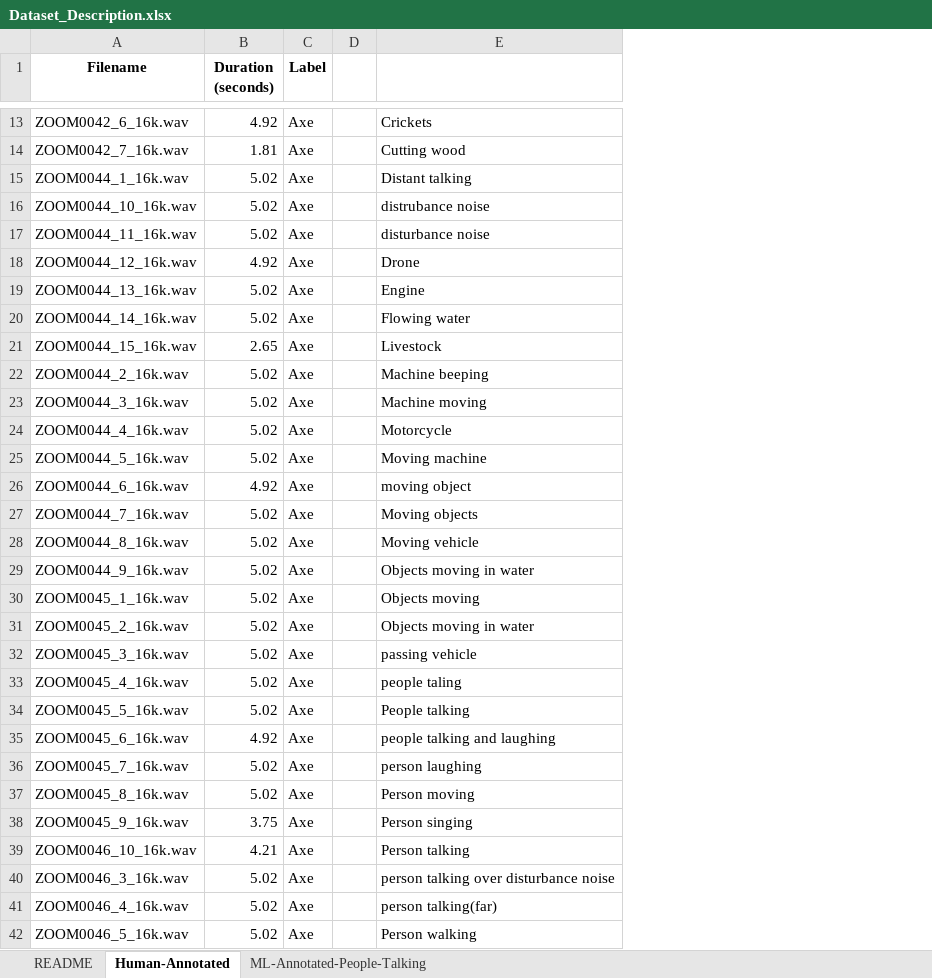
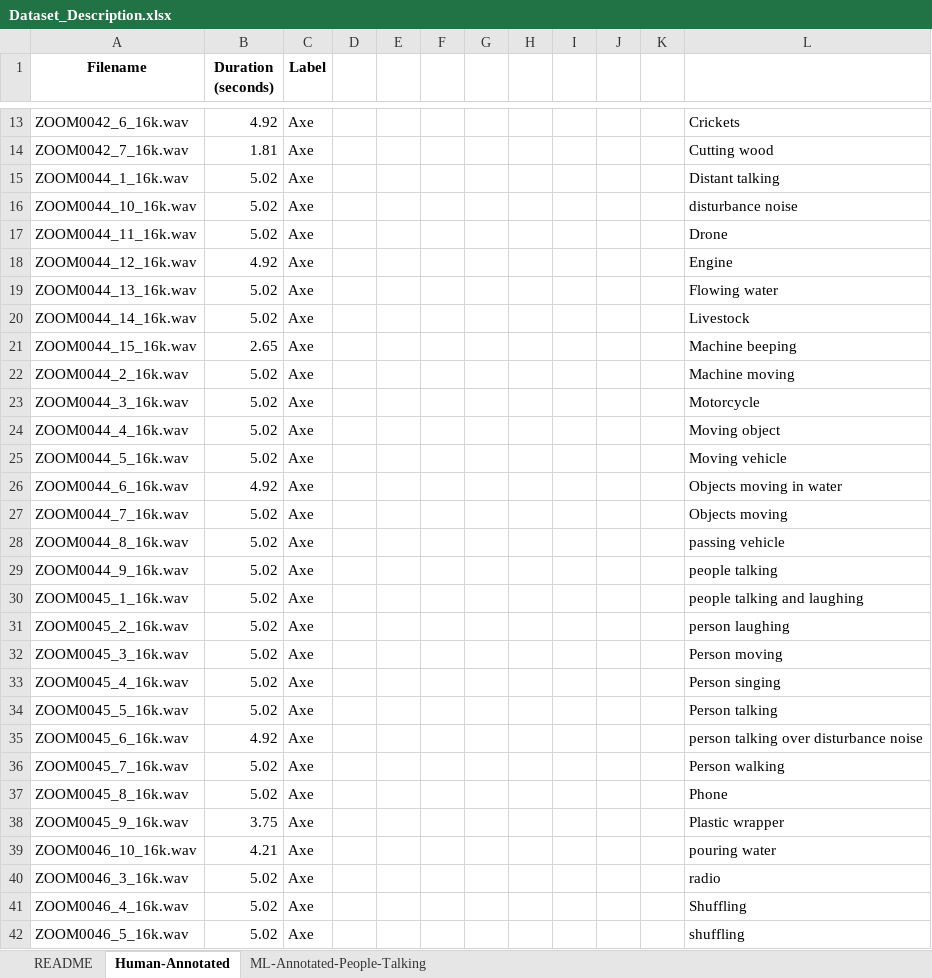
Before and after one commit to SCES-Makerspace-Lab/Kenya-Forest-Sounds-Dataset, an Excel workbook: Dataset_Description.xlsx, sheet Human-Annotated, drawn as a sheet; only a part is shown, gaps mark what is left out; values as stored, in another font and other column widths than the file's, no borders; addresses are those after the commit; the diff covers the shown part only; the diff names each change by its address in the sheet, - before the commit and + after, or states it on an @@ line.

Commit message:
updated Dataset_Description with label counts

```diff
--- a/Dataset_Description.xlsx (sheet Human-Annotated)
+++ b/Dataset_Description.xlsx (sheet Human-Annotated)
+column E, empty
+column F, empty
+column G, empty
+column H, empty
+column I, empty
+column J, empty
+column K, empty
-L16: distrubance noise
+L16: disturbance noise
-L17: disturbance noise
+L17: Drone
-L18: Drone
+L18: Engine
-L19: Engine
+L19: Flowing water
-L20: Flowing water
+L20: Livestock
-L21: Livestock
+L21: Machine beeping
-L22: Machine beeping
+L22: Machine moving
-L23: Machine moving
+L23: Motorcycle
-L24: Motorcycle
+L24: Moving object
-L25: Moving machine
+L25: Moving vehicle
-L26: moving object
+L26: Objects moving in water
-L27: Moving objects
+L27: Objects moving
-L28: Moving vehicle
+L28: passing vehicle
-L29: Objects moving in water
+L29: people talking
-L30: Objects moving
+L30: people talking and laughing
-L31: Objects moving in water
+L31: person laughing
-L32: passing vehicle
+L32: Person moving
-L33: people taling
+L33: Person singing
-L34: People talking
+L34: Person talking
-L35: people talking and laughing
+L35: person talking over disturbance noise
-L36: person laughing
+L36: Person walking
-L37: Person moving
+L37: Phone
-L38: Person singing
+L38: Plastic wrapper
-L39: Person talking
+L39: pouring water
-L40: person talking over disturbance noise
+L40: radio
-L41: person talking(far)
+L41: Shuffling
-L42: Person walking
+L42: shuffling
```
Also changed, not shown: 28 edited cells elsewhere in this sheet, sheet README.
